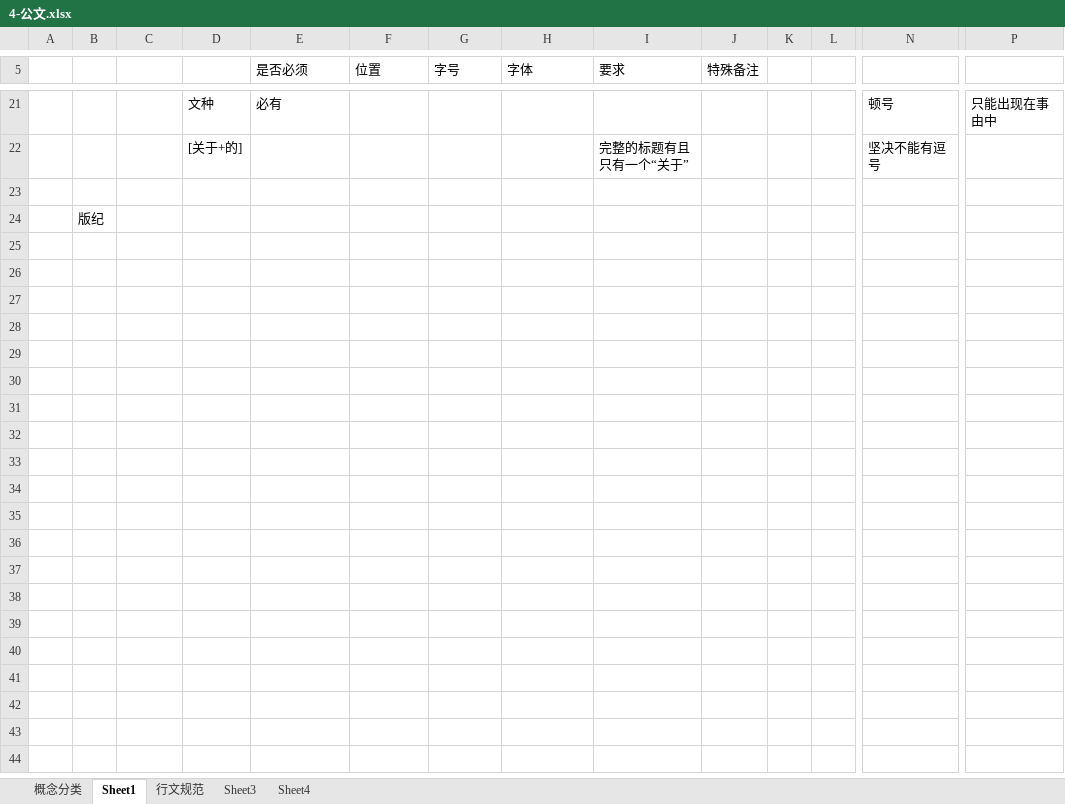
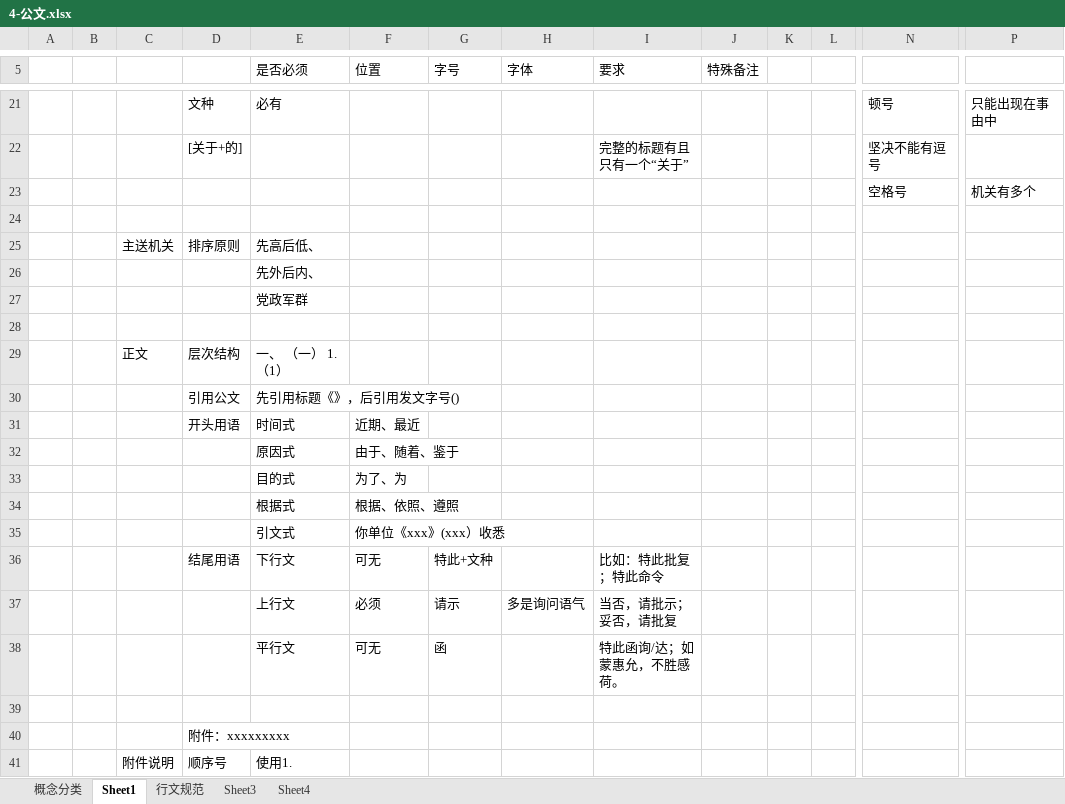
Before and after one commit to flancklin/ks, an Excel workbook: sydw/2020上/考点/4-公文.xlsx, sheet Sheet1, drawn as a sheet; only a part is shown, gaps mark what is left out; values as stored, in another font and other column widths than the file's, no borders; addresses are those after the commit; rows hold the shown columns only; the diff covers the shown part only; the diff names each change by its address in the sheet, - before the commit and + after, or states it on an @@ line.

Commit message:
Signed-off-by: fengjinliang <475185283@qq.com>

```diff
--- a/sydw/2020上/考点/4-公文.xlsx (sheet Sheet1)
+++ b/sydw/2020上/考点/4-公文.xlsx (sheet Sheet1)
+row 23:  |  |  |  |  |  |  |  |  |  |  |  | 空格号 | 机关有多个
+row 25:  |  | 主送机关 | 排序原则 | 先高后低、
+row 26:  |  |  |  | 先外后内、
+row 27:  |  |  |  | 党政军群
-B28: 版纪
+B28: (empty)
+row 29:  |  | 正文 | 层次结构 | 一、 （一） 1. （1）
+row 30:  |  |  | 引用公文 | 先引用标题《》，后引用发文字号()
+row 31:  |  |  | 开头用语 | 时间式 | 近期、最近
+row 32:  |  |  |  | 原因式 | 由于、随着、鉴于
+row 33:  |  |  |  | 目的式 | 为了、为
+row 34:  |  |  |  | 根据式 | 根据、依照、遵照
+row 35:  |  |  |  | 引文式 | 你单位《xxx》(xxx）收悉
+row 36:  |  |  | 结尾用语 | 下行文 | 可无 | 特此+文种 |  | 比如：特此批复；特此命令
+row 37:  |  |  |  | 上行文 | 必须 | 请示 | 多是询问语气 | 当否，请批示；妥否，请批复
+row 38:  |  |  |  | 平行文 | 可无 | 函 |  | 特此函询/达；如蒙惠允，不胜感荷。
+row 39: (empty)
+row 40:  |  |  | 附件：xxxxxxxxx
+row 41:  |  | 附件说明 | 顺序号 | 使用1.
```
Also changed, not shown: 48 added rows and 1 edited cell elsewhere in this sheet, sheet Sheet4.
